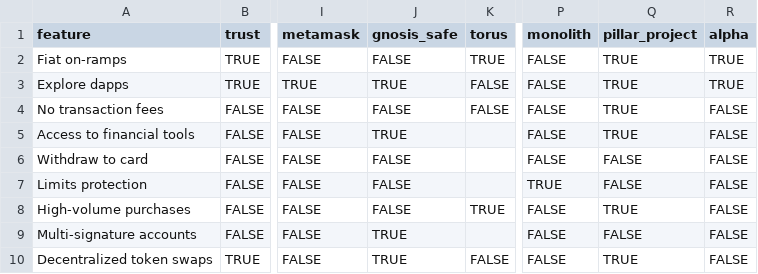
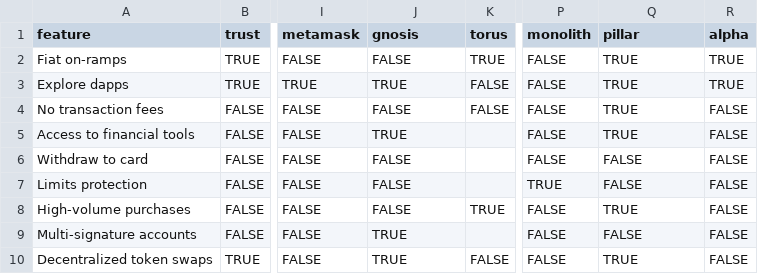
Before and after one commit to https-studio-ethereum-org/ethereum-org-website, a CSV file: src/data/wallets-by-feature.csv, drawn as a sheet; only a part is shown, gaps mark what is left out; the diff names each change by its address in the sheet, - before the commit and + after, or states it on an @@ line.

Commit message:
Add wallet images

```diff
--- a/src/data/wallets-by-feature.csv
+++ b/src/data/wallets-by-feature.csv
-J1: gnosis_safe
+J1: gnosis
-Q1: pillar_project
+Q1: pillar
```
Also changed, not shown: 21 other files.
